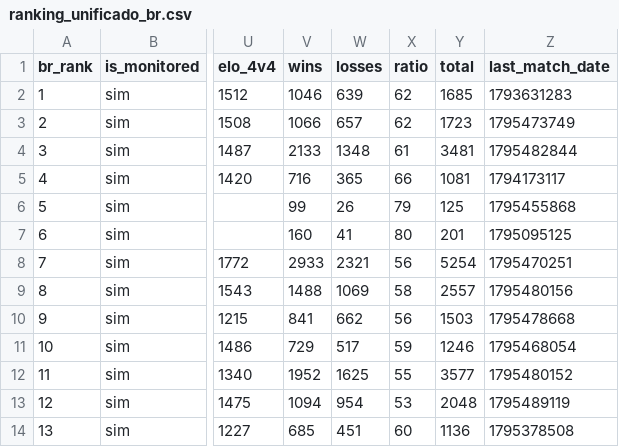
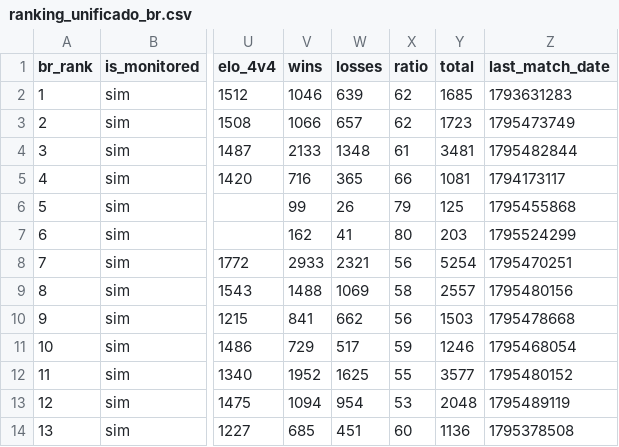
Before and after one commit to nigosky/coh3-br-ranking, a CSV file: ranking_unificado_br.csv, drawn as a sheet; only a part is shown, gaps mark what is left out; the diff names each change by its address in the sheet, - before the commit and + after, or states it on an @@ line.

```diff
--- a/ranking_unificado_br.csv
+++ b/ranking_unificado_br.csv
-V7 (wins): 160
+V7 (wins): 162
-Y7 (total): 201
+Y7 (total): 203
-Z7 (last_match_date): 1795095125
+Z7 (last_match_date): 1795524299
```
Also changed, not shown: jogadores_br_steam.csv, 4 other files.
